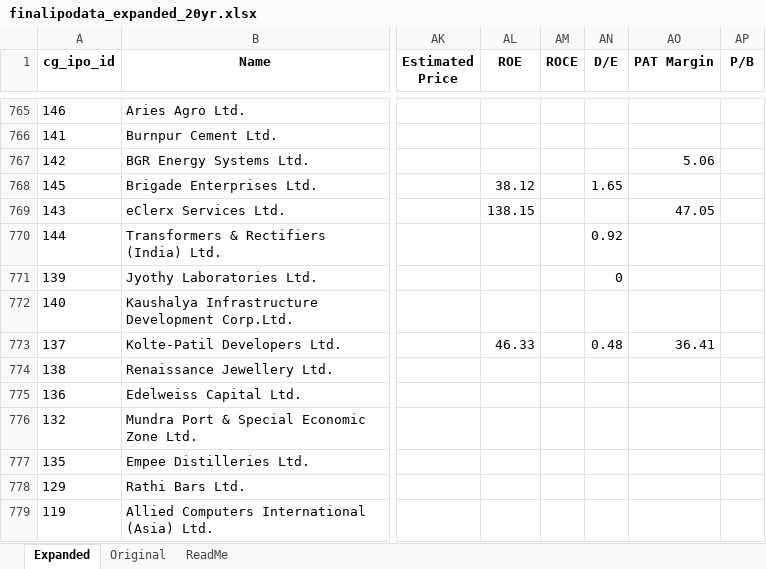
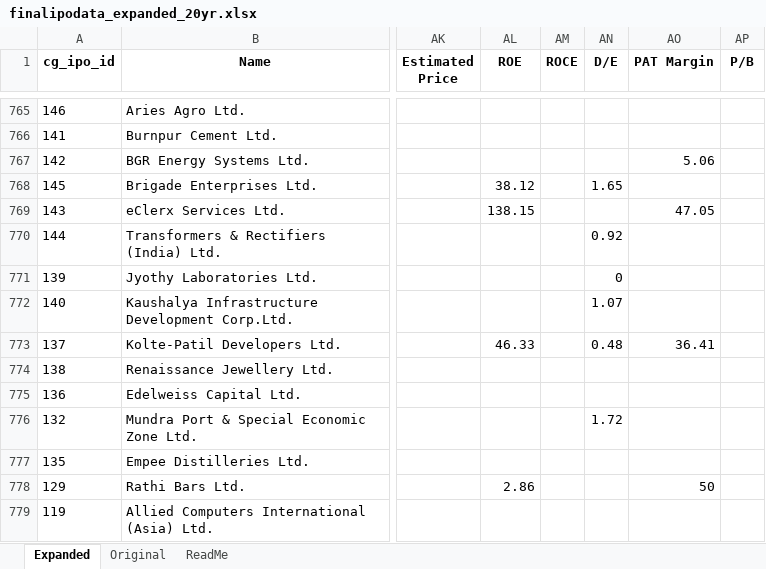
Before and after one commit to rohanbeingsocial/ipo-radar, an Excel workbook: ipodata/finalipodata_expanded_20yr.xlsx, sheet Expanded, drawn as a sheet; only a part is shown, gaps mark what is left out; values as stored, in another font and other column widths than the file's, no borders; the diff covers the shown part only; the diff names each change by its address in the sheet, - before the commit and + after, or states it on an @@ line.

```diff
--- a/ipodata/finalipodata_expanded_20yr.xlsx (sheet Expanded)
+++ b/ipodata/finalipodata_expanded_20yr.xlsx (sheet Expanded)
-AN772 (D/E): (empty)
+AN772 (D/E): 1.07
-AN776 (D/E): (empty)
+AN776 (D/E): 1.72
-AL778 (ROE): (empty)
+AL778 (ROE): 2.86
-AO778 (PAT Margin): (empty)
+AO778 (PAT Margin): 50
```
Also changed, not shown: 35 edited cells elsewhere in this sheet, ipodata/finalipodata.xlsx, 37 other files.
